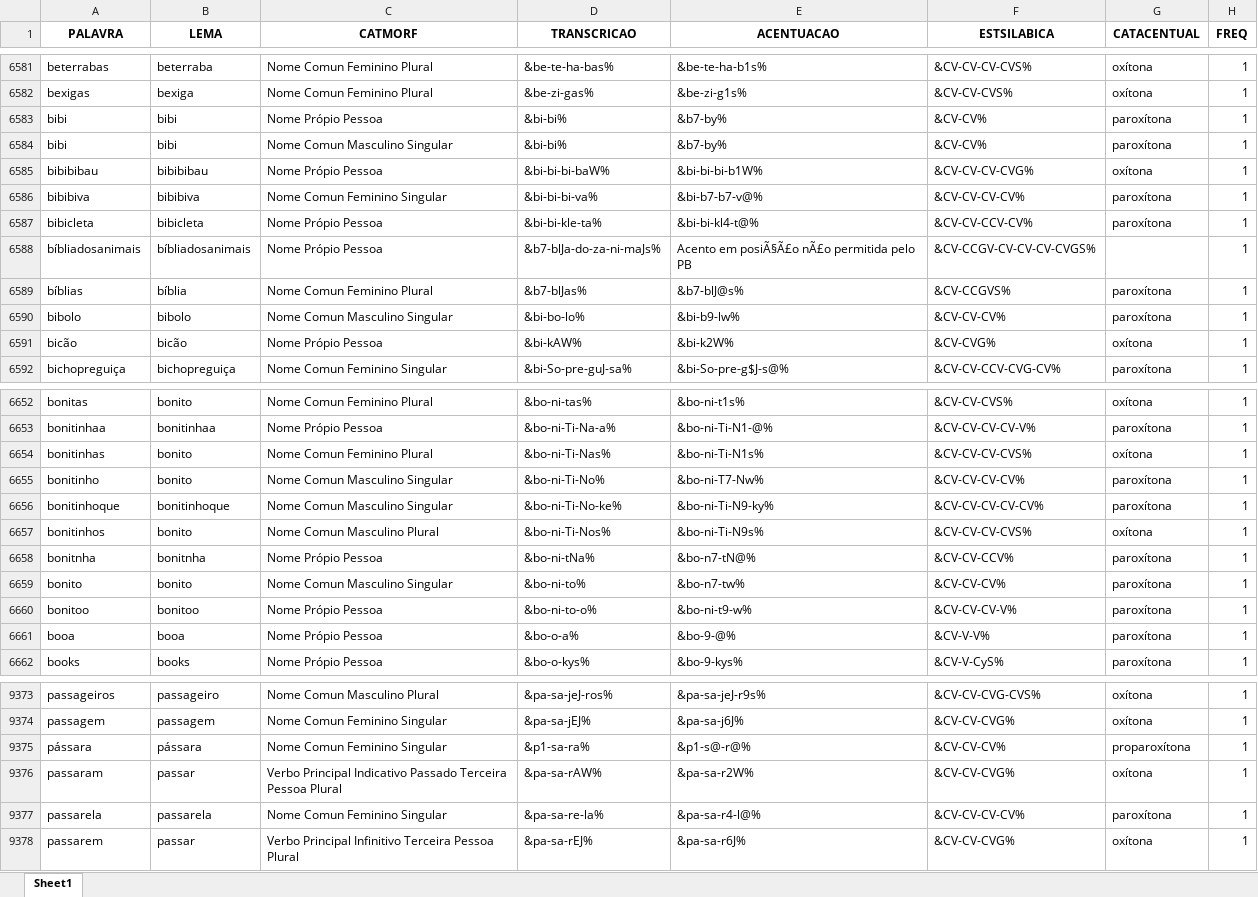
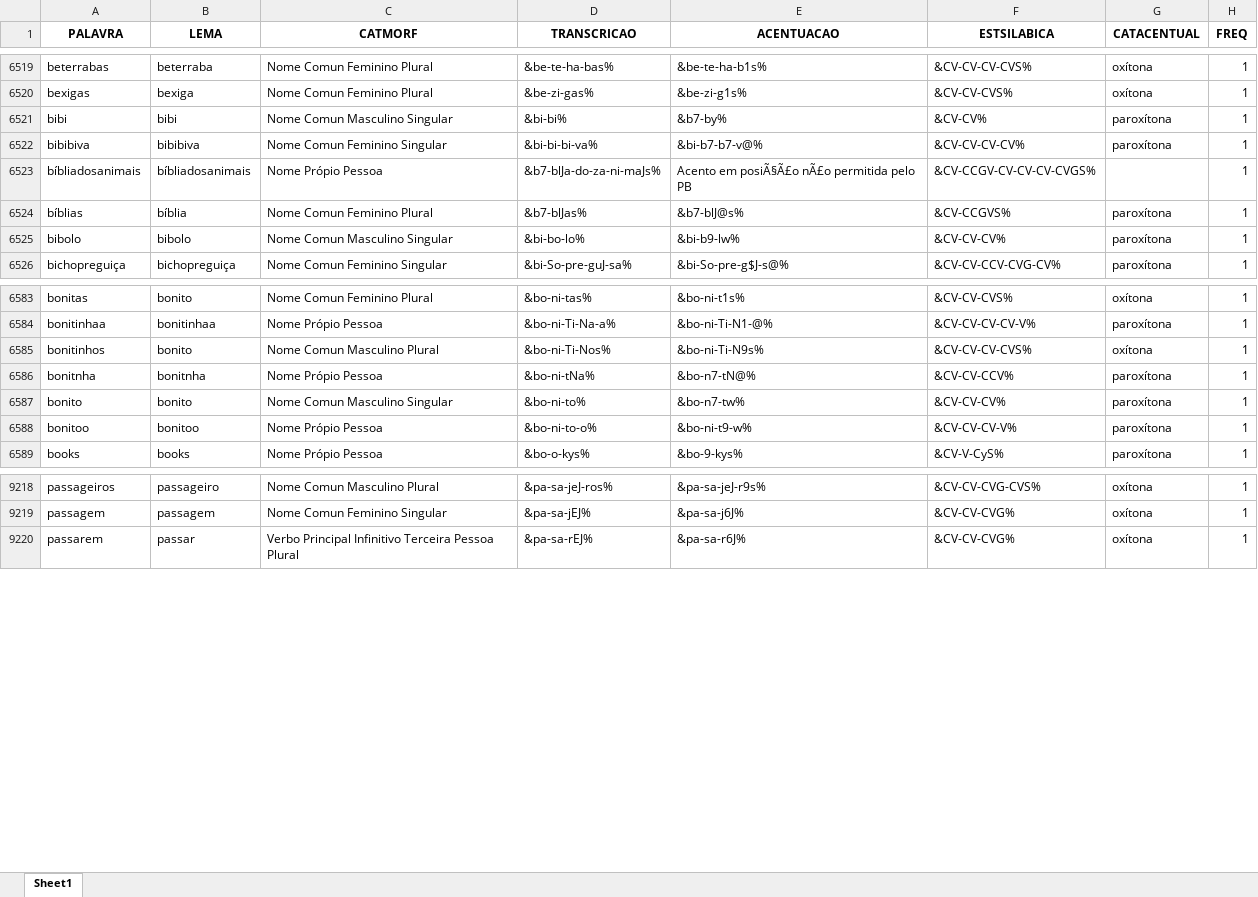
Before and after one commit to FatecFranca/DSM-P5-G01-2026-02, an Excel workbook: Corpus_SANTOS_TONI_FDC_tratado.xlsx, sheet Sheet1, drawn as a sheet; only a part is shown, gaps mark what is left out; values as stored, in another font and other column widths than the file's, no borders; the diff covers the shown part only; the diff names each change by its address in the sheet, - before the commit and + after, or states it on an @@ line.

Commit message:
tratamento de palavras concatenadas

```diff
--- a/Corpus_SANTOS_TONI_FDC_tratado.xlsx (sheet Sheet1)
+++ b/Corpus_SANTOS_TONI_FDC_tratado.xlsx (sheet Sheet1)
-row 6583: bibi | bibi | Nome Própio Pessoa | &bi-bi% | &b7-by% | &CV-CV% | paroxítona | 1
-row 6585: bibibibau | bibibibau | Nome Própio Pessoa | &bi-bi-bi-baW% | &bi-bi-bi-b1W% | &CV-CV-CV-CVG% | oxítona | 1
-row 6587: bibicleta | bibicleta | Nome Própio Pessoa | &bi-bi-kle-ta% | &bi-bi-kl4-t@% | &CV-CV-CCV-CV% | paroxítona | 1
-row 6591: bicão | bicão | Nome Própio Pessoa | &bi-kAW% | &bi-k2W% | &CV-CVG% | oxítona | 1
-row 6654: bonitinhas | bonito | Nome Comun Feminino Plural | &bo-ni-Ti-Nas% | &bo-ni-Ti-N1s% | &CV-CV-CV-CVS% | oxítona | 1
-row 6655: bonitinho | bonito | Nome Comun Masculino Singular | &bo-ni-Ti-No% | &bo-ni-T7-Nw% | &CV-CV-CV-CV% | paroxítona | 1
-row 6656: bonitinhoque | bonitinhoque | Nome Comun Masculino Singular | &bo-ni-Ti-No-ke% | &bo-ni-Ti-N9-ky% | &CV-CV-CV-CV-CV% | paroxítona | 1
-row 6661: booa | booa | Nome Própio Pessoa | &bo-o-a% | &bo-9-@% | &CV-V-V% | paroxítona | 1
-row 9375: pássara | pássara | Nome Comun Feminino Singular | &p1-sa-ra% | &p1-s@-r@% | &CV-CV-CV% | proparoxítona | 1
-row 9376: passaram | passar | Verbo Principal Indicativo Passado Terceira Pessoa Plural | &pa-sa-rAW% | &pa-sa-r2W% | &CV-CV-CVG% | oxítona | 1
-row 9377: passarela | passarela | Nome Comun Feminino Singular | &pa-sa-re-la% | &pa-sa-r4-l@% | &CV-CV-CV-CV% | paroxítona | 1
```
Also changed, not shown: 181 removed rows and 18 edited cells elsewhere in this sheet, 2 other files.
